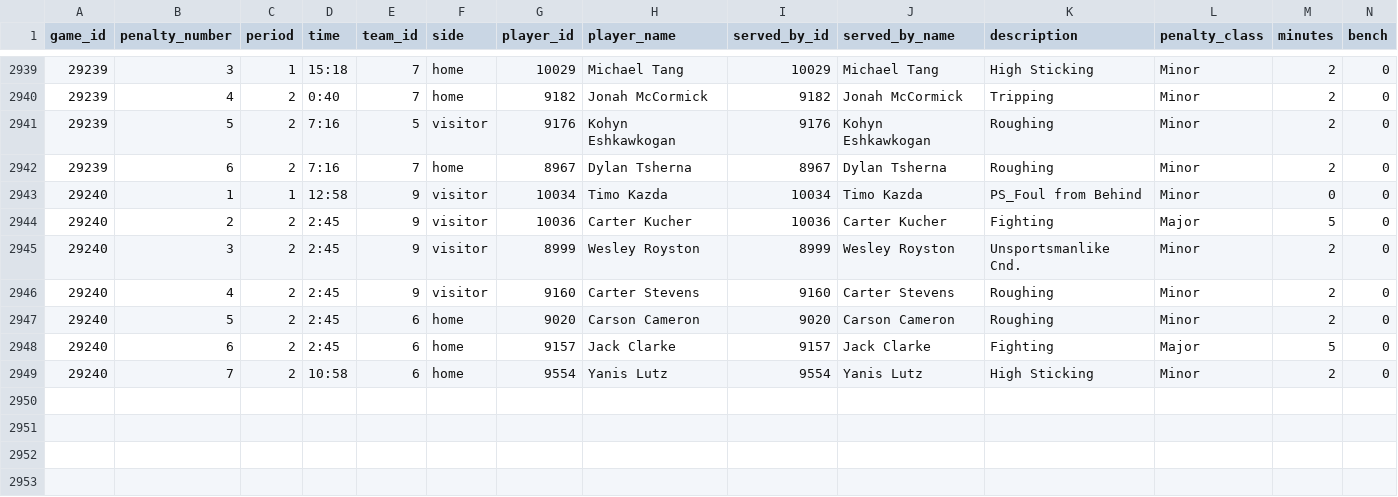
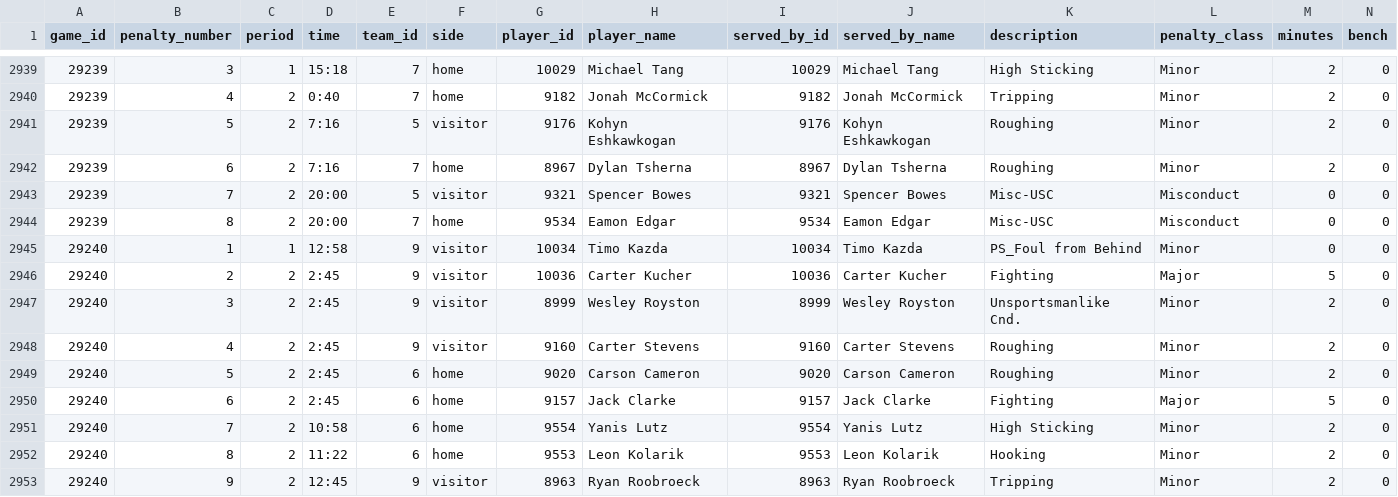
Before and after one commit to NoahCornish/IceIndex, a CSV file: data/games/2026-27/official_penalties.csv, drawn as a sheet; only a part is shown, gaps mark what is left out; rows hold the shown columns only; the diff names each change by its address in the sheet, - before the commit and + after, or states it on an @@ line.

```diff
--- a/data/games/2026-27/official_penalties.csv
+++ b/data/games/2026-27/official_penalties.csv
+row 2943: 29239 | 7 | 2 | 20:00 | 5 | visitor | 9321 | Spencer Bowes | 9321 | Spencer Bowes | Misc-USC | Misconduct | 0 | 0
+row 2944: 29239 | 8 | 2 | 20:00 | 7 | home | 9534 | Eamon Edgar | 9534 | Eamon Edgar | Misc-USC | Misconduct | 0 | 0
+row 2952: 29240 | 8 | 2 | 11:22 | 6 | home | 9553 | Leon Kolarik | 9553 | Leon Kolarik | Hooking | Minor | 2 | 0
+row 2953: 29240 | 9 | 2 | 12:45 | 9 | visitor | 8963 | Ryan Roobroeck | 8963 | Ryan Roobroeck | Tripping | Minor | 2 | 0
```
Also changed, not shown: data/games/2026-27/official_goal_on_ice.csv, data/games/2026-27/official_scoring_plays.csv, 25 other files.
